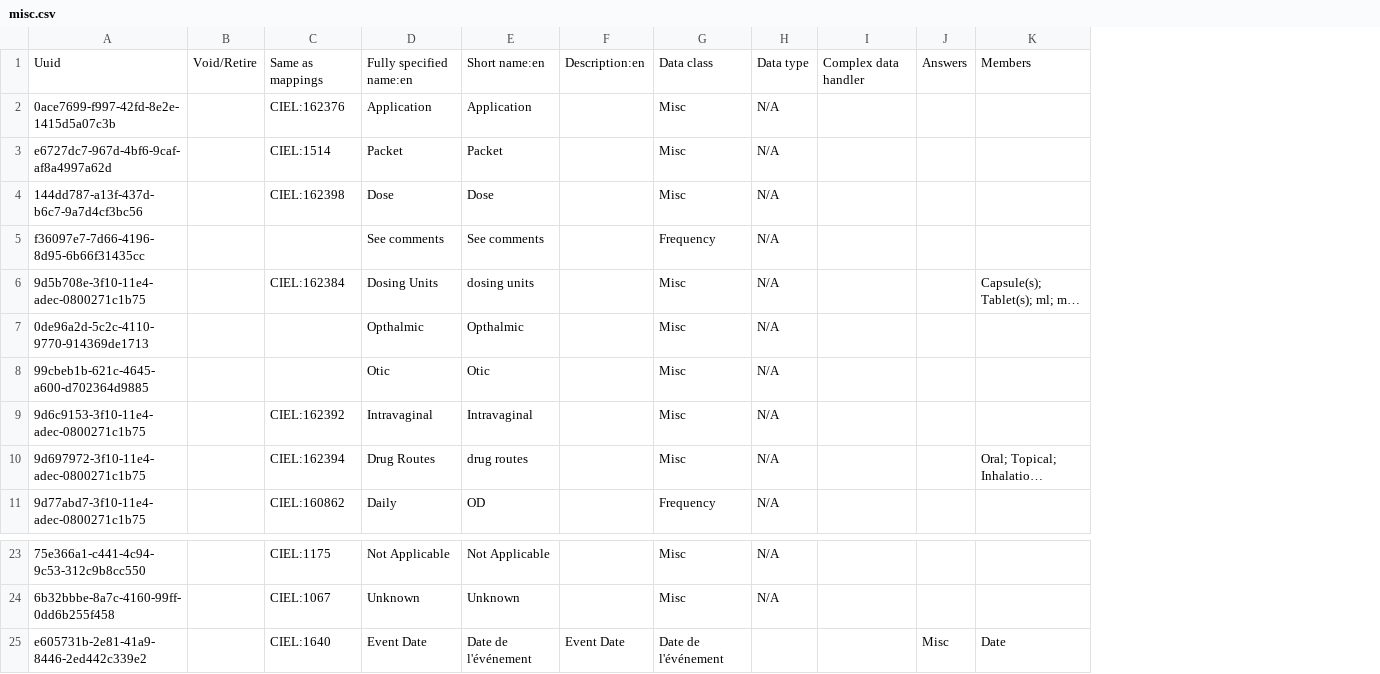
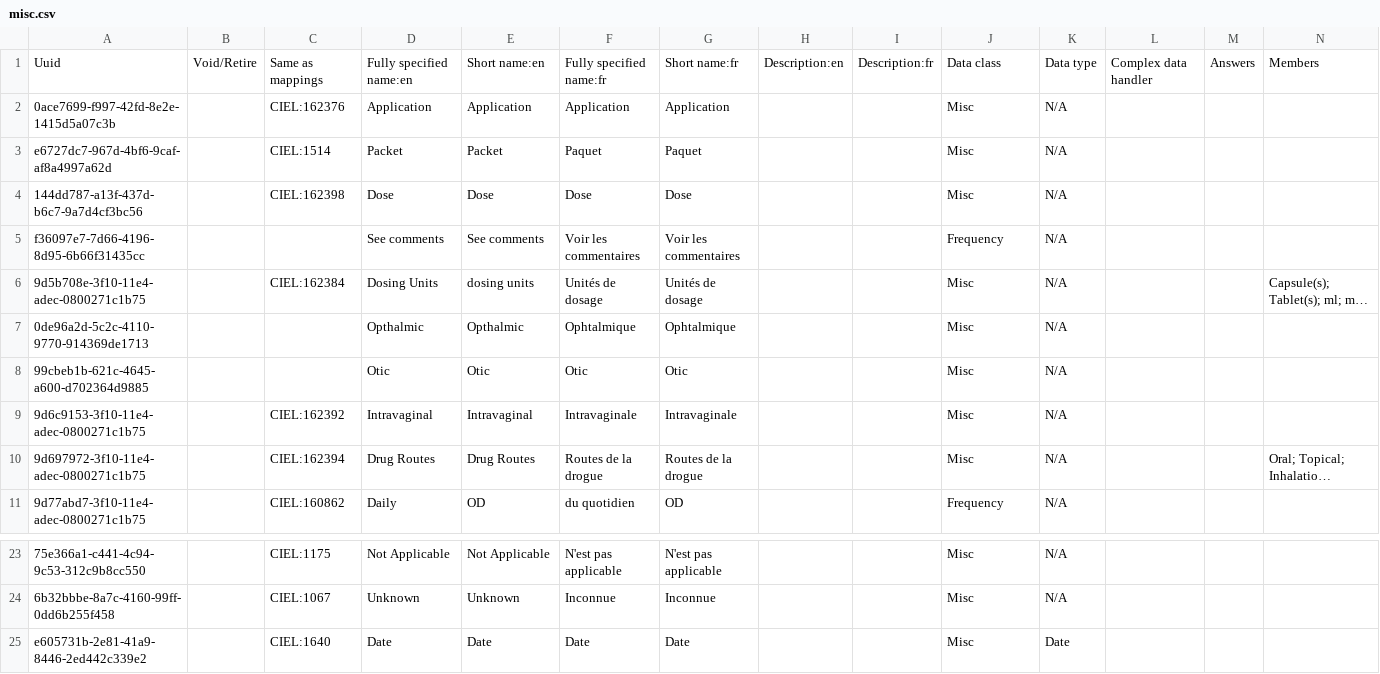
Before and after one commit to mekomsolutions/openmrs-config-haiti, a CSV file: configuration/concepts/misc.csv, drawn as a sheet; only a part is shown, gaps mark what is left out; long unchanged cells end in …; addresses are those after the commit; the diff names each change by its address in the sheet, - before the commit and + after, or states it on an @@ line.

Commit message:
HSC-24: Added fr locale concept names for misc

```diff
--- a/configuration/concepts/misc.csv
+++ b/configuration/concepts/misc.csv
+column F, rows 1-11: Fully specified name:fr | Application | Paquet | Dose | Voir les commentaires | Unités de dosage | Ophtalmique | Otic | Intravaginale | Routes de la drogue | du quotidien; rows 23-25: N'est pas applicable | Inconnue | Date
+column G, rows 1-11: Short name:fr | Application | Paquet | Dose | Voir les commentaires | Unités de dosage | Ophtalmique | Otic | Intravaginale | Routes de la drogue | OD; rows 23-25: N'est pas applicable | Inconnue | Date
+column I, row 1: Description:fr
-E10: drug routes
+E10: Drug Routes
-D25: Event Date
+D25: Date
-E25: Date de l'événement
+E25: Date
-H25: Event Date
+H25: (empty)
-J25: Date de l'événement
+J25: Misc
-K25: (empty)
+K25: Date
-M25: Misc
+M25: (empty)
-N25: Date
+N25: (empty)
```
Also changed, not shown: configuration/concepts/historique_sante.csv.
